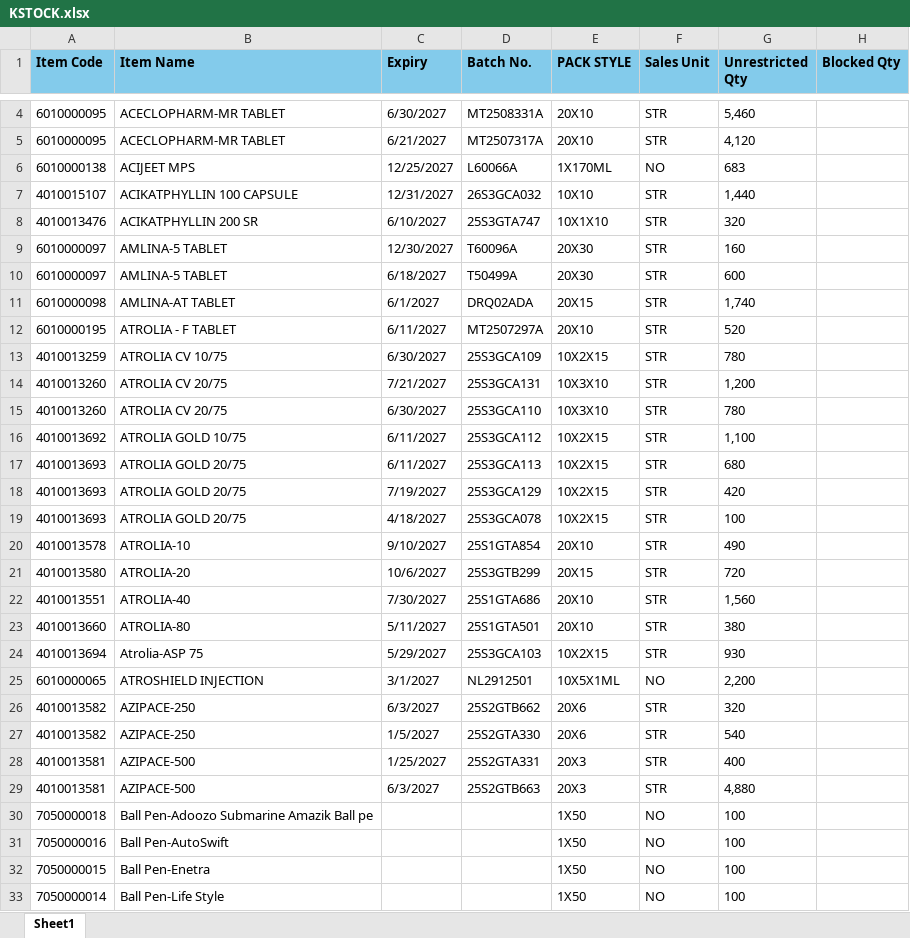
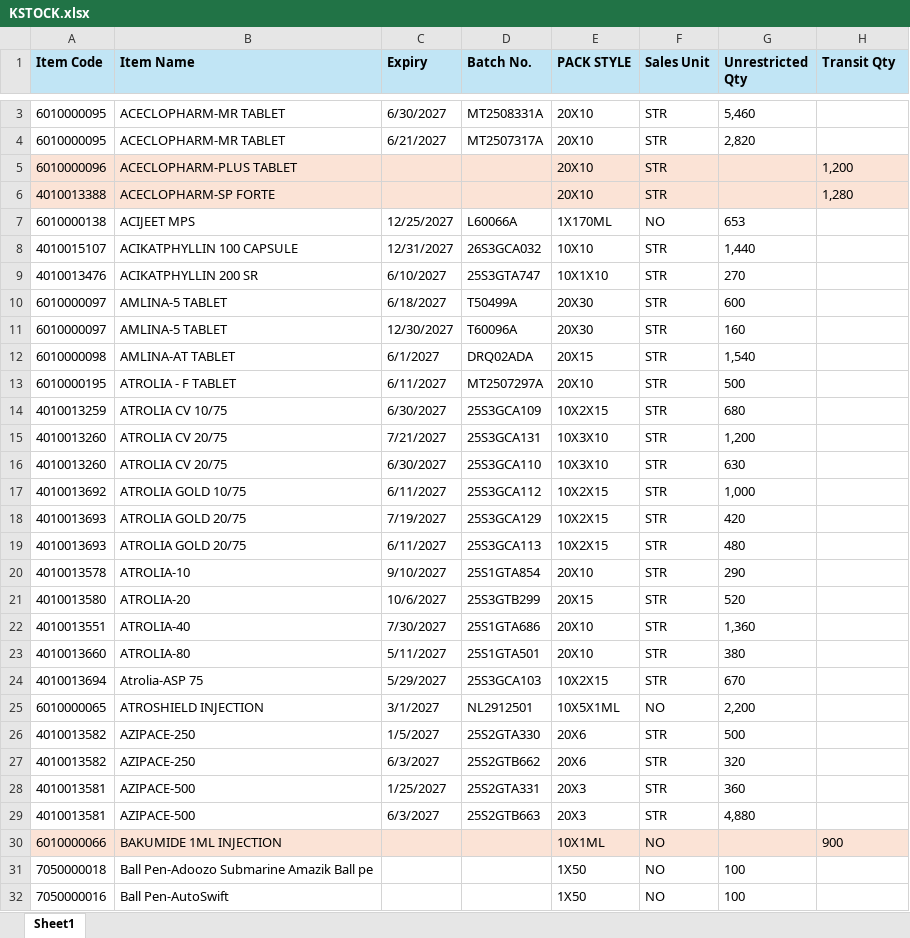
Before and after one commit to ishwarpharma/kemsyn, an Excel workbook: KSTOCK.xlsx, sheet Sheet1, drawn as a sheet; only a part is shown, gaps mark what is left out; the shorter side is filled out with more unchanged rows; values as stored, in another font and other column widths than the file's, no borders; removed rows and columns are numbered as before the commit, all else as after; the diff covers the shown part only; the diff names each change by its address in the sheet, - before the commit and + after, or states it on an @@ line.

```diff
--- a/KSTOCK.xlsx (sheet Sheet1)
+++ b/KSTOCK.xlsx (sheet Sheet1)
-A1:H1 fill: #83CBEB
+A1:H1 fill: #C1E5F5
-H1: Blocked Qty
+H1: Transit Qty
-G4 (Unrestricted Qty): 4,120
+G4 (Unrestricted Qty): 2,820
+row 5: 6010000096 | ACECLOPHARM-PLUS TABLET |  |  | 20X10 | STR |  | 1,200
+row 6: 4010013388 | ACECLOPHARM-SP FORTE |  |  | 20X10 | STR |  | 1,280
-G7 (Unrestricted Qty): 683
+G7 (Unrestricted Qty): 653
-G9 (Unrestricted Qty): 320
+G9 (Unrestricted Qty): 270
-G12 (Unrestricted Qty): 1,740
+G12 (Unrestricted Qty): 1,540
-G13 (Unrestricted Qty): 520
+G13 (Unrestricted Qty): 500
-G14 (Unrestricted Qty): 780
+G14 (Unrestricted Qty): 680
-G16 (Unrestricted Qty): 780
+G16 (Unrestricted Qty): 630
-G17 (Unrestricted Qty): 1,100
+G17 (Unrestricted Qty): 1,000
-row 17: 4010013693 | ATROLIA GOLD 20/75 | 6/11/2027 | 25S3GCA113 | 10X2X15 | STR | 680
-C19 (Expiry): 4/18/2027
+C19 (Expiry): 6/11/2027
-D19 (Batch No.): 25S3GCA078
+D19 (Batch No.): 25S3GCA113
-G19 (Unrestricted Qty): 100
+G19 (Unrestricted Qty): 480
-G20 (Unrestricted Qty): 490
+G20 (Unrestricted Qty): 290
-G21 (Unrestricted Qty): 720
+G21 (Unrestricted Qty): 520
-G22 (Unrestricted Qty): 1,560
+G22 (Unrestricted Qty): 1,360
-G24 (Unrestricted Qty): 930
+G24 (Unrestricted Qty): 670
+row 26: 4010013582 | AZIPACE-250 | 1/5/2027 | 25S2GTA330 | 20X6 | STR | 500
-row 27: 4010013582 | AZIPACE-250 | 1/5/2027 | 25S2GTA330 | 20X6 | STR | 540
-G28 (Unrestricted Qty): 400
+G28 (Unrestricted Qty): 360
+row 30: 6010000066 | BAKUMIDE 1ML INJECTION |  |  | 10X1ML | NO |  | 900
```
Also changed, not shown: 24 added rows, 15 removed rows, 6 moved rows, 72 edited cells and cell formats elsewhere in this sheet.
